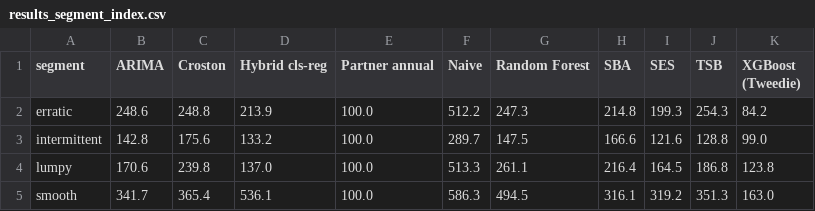
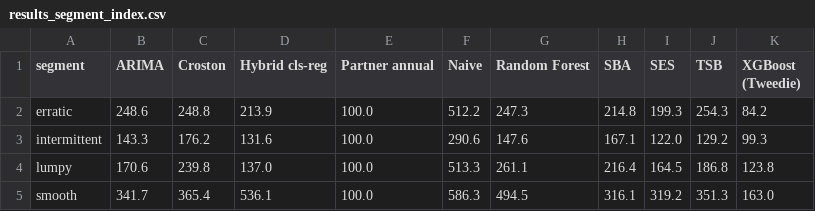
Before and after one commit to Ardi2020/value-of-forecast-intermittent-inventory, a CSV file: results_segment_index.csv, drawn as a sheet.

```diff
--- a/results_segment_index.csv
+++ b/results_segment_index.csv
@@ -2,3 +2,3 @@ segment,ARIMA,Croston,Hybrid cls-reg,Partner annual,Naive,Random Forest,SBA,SES,
 erratic,248.6,248.8,213.9,100.0,512.2,247.3,214.8,199.3,254.3,84.2
-intermittent,142.8,175.6,133.2,100.0,289.7,147.5,166.6,121.6,128.8,99.0
+intermittent,143.3,176.2,131.6,100.0,290.6,147.6,167.1,122.0,129.2,99.3
 lumpy,170.6,239.8,137.0,100.0,513.3,261.1,216.4,164.5,186.8,123.8
```
Also changed, not shown: results_table1_accuracy.csv, results_table2_cost_sweep.csv, 15 other files.
